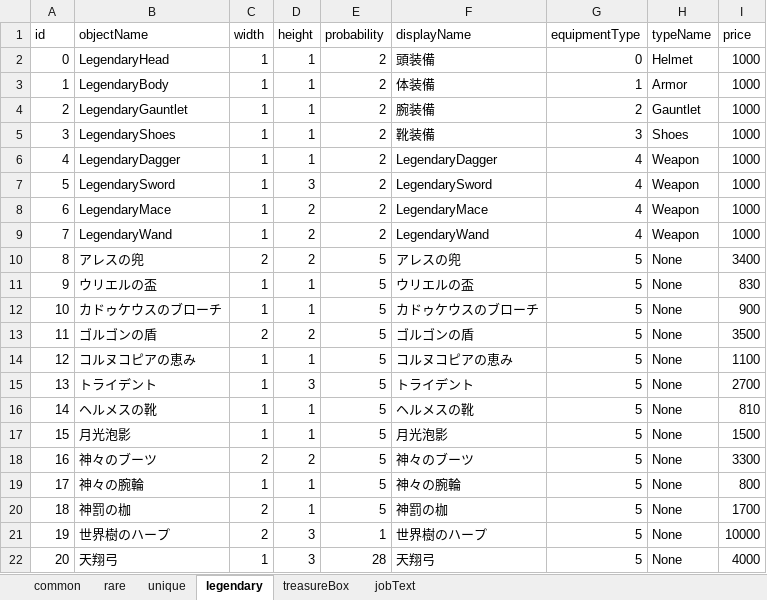
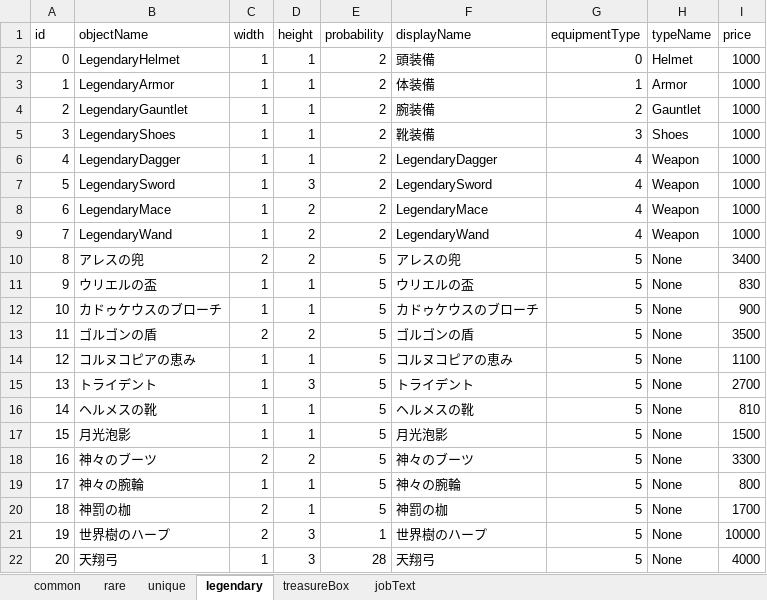
Before and after one commit to IdaKyosuke/Game_Team, an Excel workbook: FPS_Test/Assets/Excel/ExcelData.xlsx, sheet legendary, drawn as a sheet; values as stored, in another font and other column widths than the file's, no borders; the diff names each change by its address in the sheet, - before the commit and + after, or states it on an @@ line.

```diff
--- a/FPS_Test/Assets/Excel/ExcelData.xlsx (sheet legendary)
+++ b/FPS_Test/Assets/Excel/ExcelData.xlsx (sheet legendary)
-B2 (objectName): LegendaryHead
+B2 (objectName): LegendaryHelmet
-B3 (objectName): LegendaryBody
+B3 (objectName): LegendaryArmor
```
Also changed, not shown: sheet unique, sheet rare, 14 other files.
